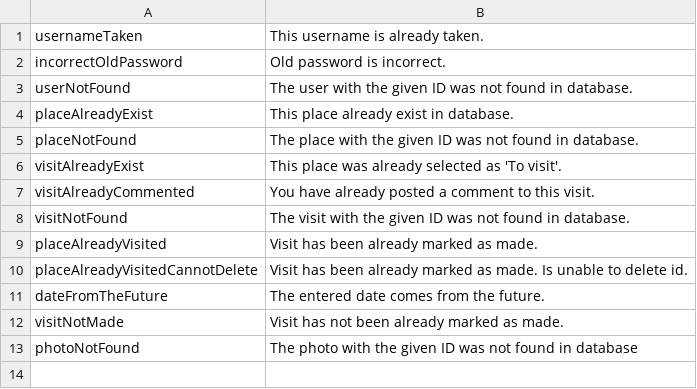
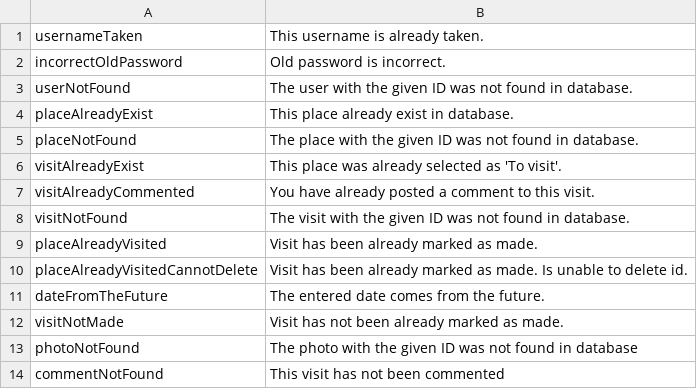
Before and after one commit to MTretowski/Traveller, a CSV file: src/main/resources/messages_en.csv, drawn as a sheet.

```diff
--- a/src/main/resources/messages_en.csv
+++ b/src/main/resources/messages_en.csv
@@ -13 +13,2 @@ visitNotMade;Visit has not been already marked as made.
 photoNotFound;The photo with the given ID was not found in database;
+commentNotFound;This visit has not been commented
```
Also changed, not shown: src/main/resources/messages_pl.csv, 18 other files.
